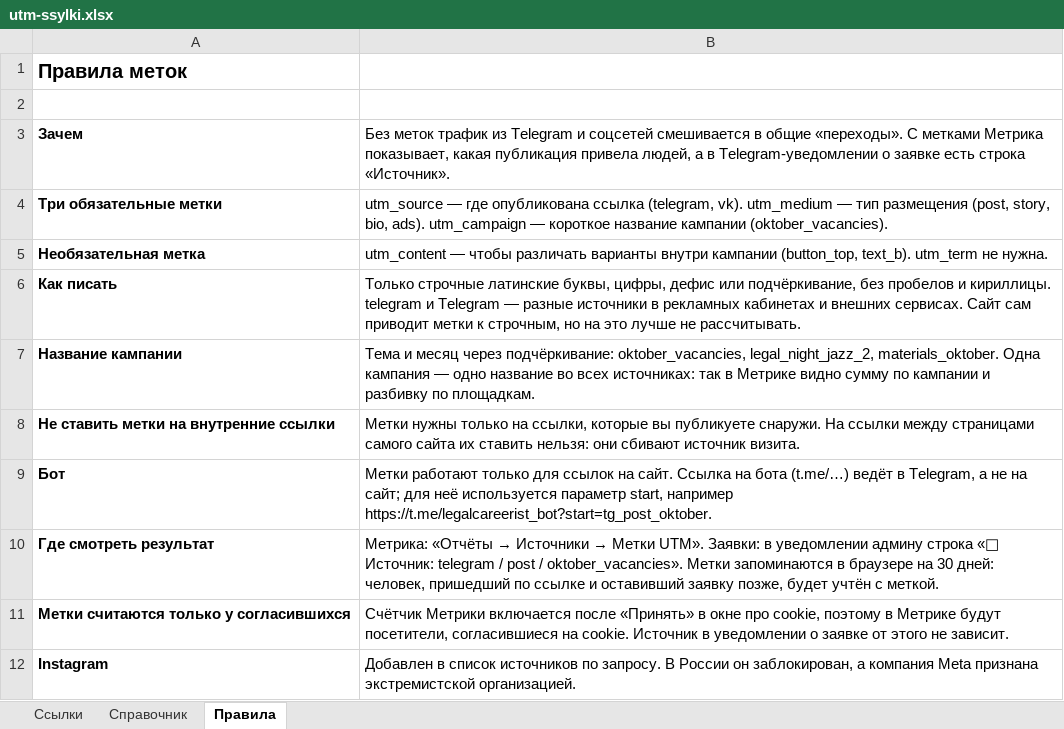
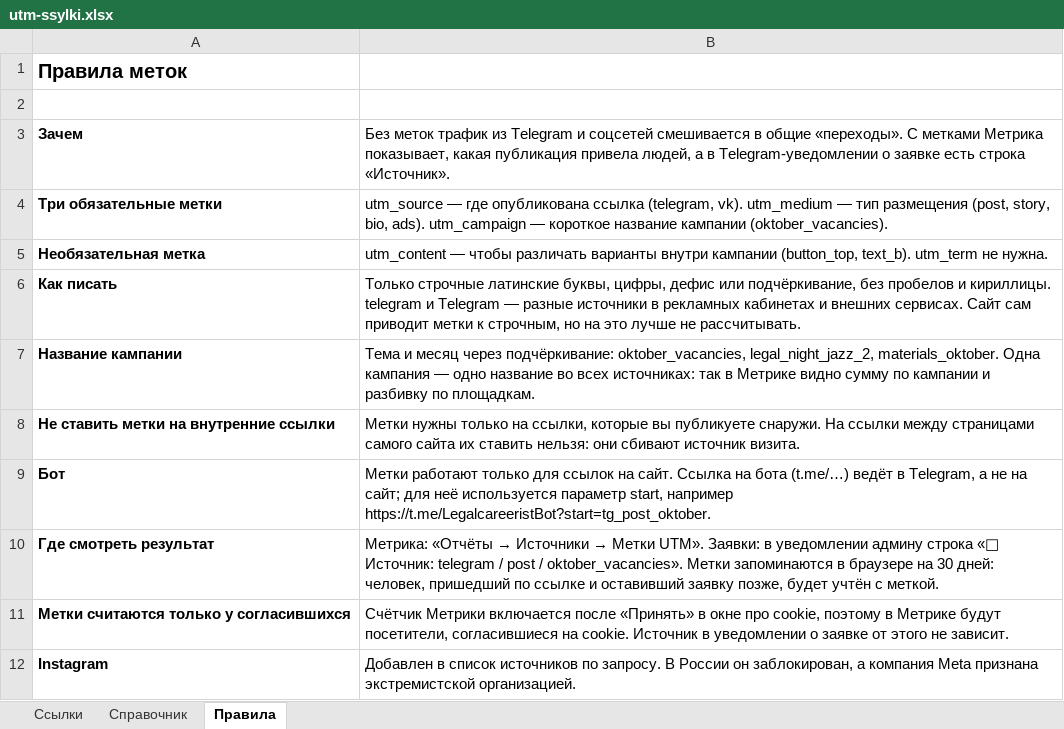
Before and after one commit to rudenkovila090-ship-it/legalcareerist, an Excel workbook: docs/utm-ssylki.xlsx, sheet Правила, drawn as a sheet; values as stored, in another font and other column widths than the file's, no borders; the diff names each change by its address in the sheet, - before the commit and + after, or states it on an @@ line.

```diff
--- a/docs/utm-ssylki.xlsx (sheet Правила)
+++ b/docs/utm-ssylki.xlsx (sheet Правила)
-B9: …start, например https://t.me/legalcareerist_bot?start=tg_post_oktober.
+B9: …start, например https://t.me/LegalcareeristBot?start=tg_post_oktober.
```
Also changed, not shown: 10 other files.
